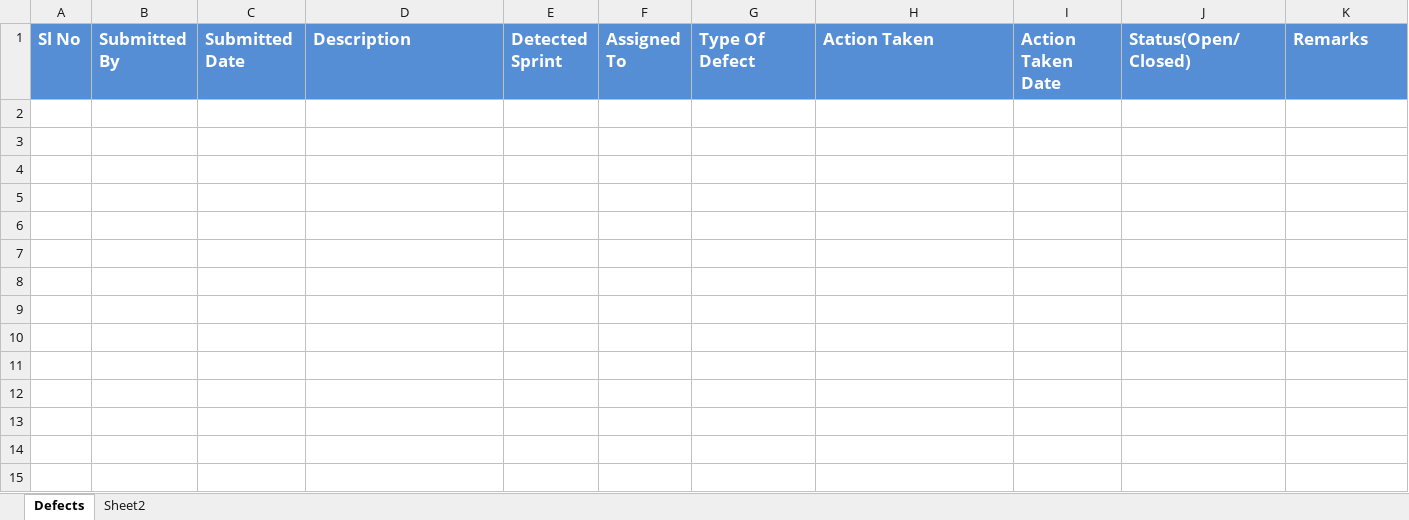
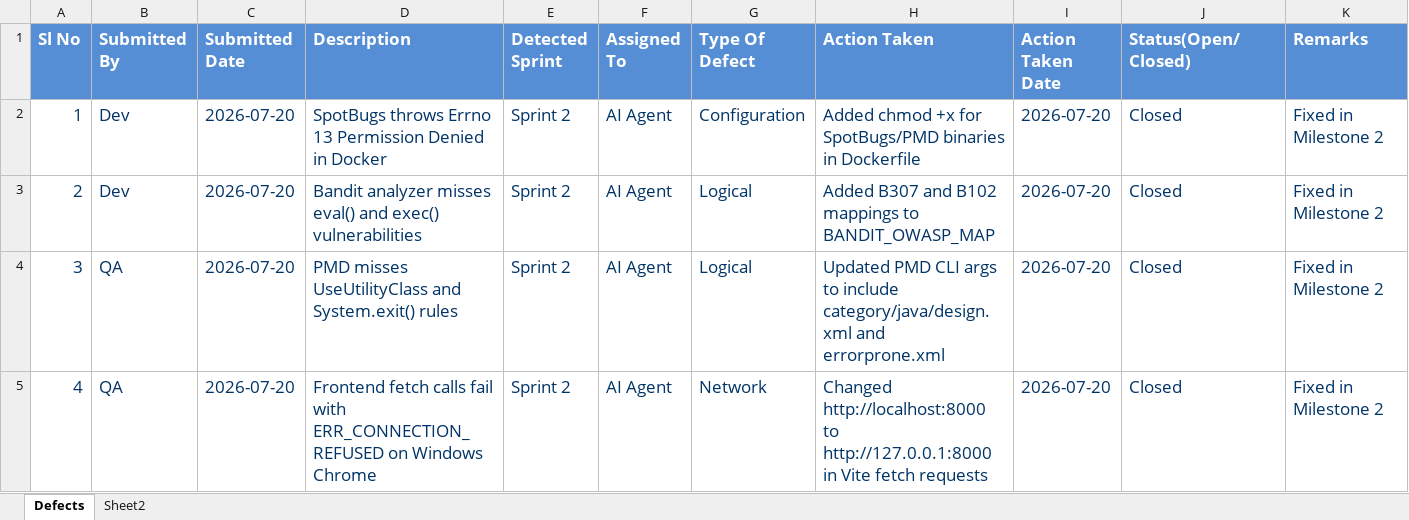
Before and after one commit to Mugunthan-127/AI-Code-Review-Security-Analysis-Agent, an Excel workbook: Defect_Tracker Template_v0.1.xlsx, sheet Defects, drawn as a sheet; values as stored, in another font and other column widths than the file's, no borders; the diff names each change by its address in the sheet, - before the commit and + after, or states it on an @@ line.

Commit message:
Update project management Excel sheets with actual Milestone 2 test cases, defects, and sprint backlog

```diff
--- a/Defect_Tracker Template_v0.1.xlsx (sheet Defects)
+++ b/Defect_Tracker Template_v0.1.xlsx (sheet Defects)
+row 2: 1 | Dev | 2026-07-20 | SpotBugs throws Errno 13 Permission Denied in Docker | Sprint 2 | AI Agent | Configuration | Added chmod +x for SpotBugs/PMD binaries in Dockerfile | 2026-07-20 | Closed | Fixed in Milestone 2
+row 3: 2 | Dev | 2026-07-20 | Bandit analyzer misses eval() and exec() vulnerabilities | Sprint 2 | AI Agent | Logical | Added B307 and B102 mappings to BANDIT_OWASP_MAP | 2026-07-20 | Closed | Fixed in Milestone 2
+row 4: 3 | QA | 2026-07-20 | PMD misses UseUtilityClass and System.exit() rules | Sprint 2 | AI Agent | Logical | Updated PMD CLI args to include category/java/design.xml and errorprone.xml | 2026-07-20 | Closed | Fixed in Milestone 2
+row 5: 4 | QA | 2026-07-20 | Frontend fetch calls fail with ERR_CONNECTION_REFUSED on Windows Chrome | Sprint 2 | AI Agent | Network | Changed http://localhost:8000 to http://127.0.0.1:8000 in Vite fetch requests | 2026-07-20 | Closed | Fixed in Milestone 2
```
Also changed, not shown: Unit_Test_Plan_v0.1.xlsx, 4 other files.
